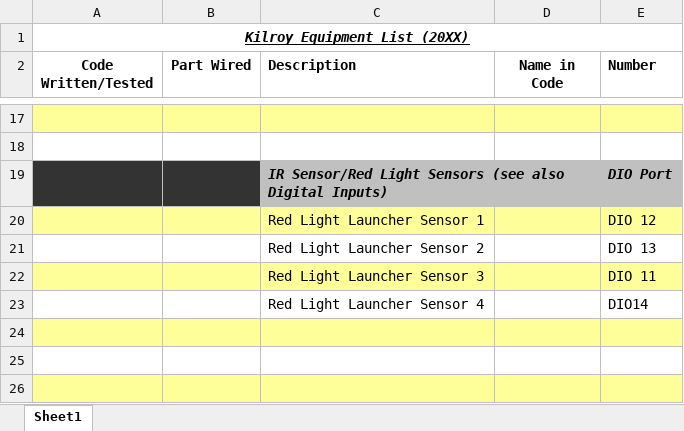
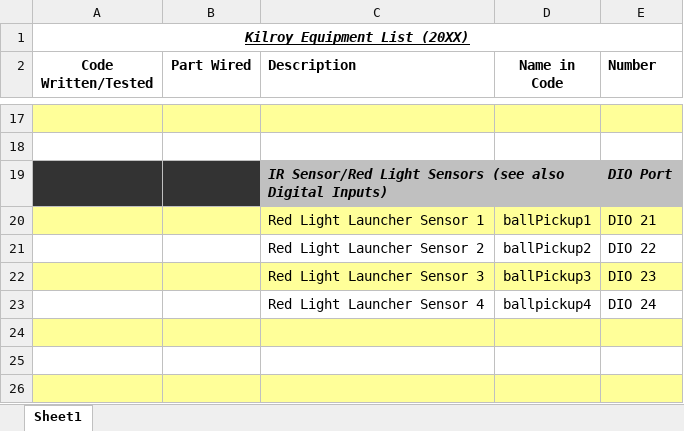
Before and after one commit to FIRST-Team-339/2022, an Excel workbook: Kilroy Equipment List 20XX.xlsx, sheet Sheet1, drawn as a sheet; only a part is shown, gaps mark what is left out; values as stored, in another font and other column widths than the file's, no borders; removed rows and columns are numbered as before the commit, all else as after; the diff names each change by its address in the sheet, - before the commit and + after, or states it on an @@ line.

Commit message:
Added BallHandler Class + equipment list stuff

```diff
--- a/Kilroy Equipment List 20XX.xlsx (sheet Sheet1)
+++ b/Kilroy Equipment List 20XX.xlsx (sheet Sheet1)
-D20 (Name in Code): (empty)
+D20 (Name in Code): ballPickup1
-E20 (Number): DIO 12
+E20 (Number): DIO 21
-row 21:  |  | Red Light Launcher Sensor 2 |  | DIO 13
-row 22:  |  | Red Light Launcher Sensor 3 |  | DIO 11
-row 23:  |  | Red Light Launcher Sensor 4 |  | DIO14
+row 21:  |  | Red Light Launcher Sensor 2 | ballPickup2 | DIO 22
+row 22:  |  | Red Light Launcher Sensor 3 | ballPickup3 | DIO 23
+row 23:  |  | Red Light Launcher Sensor 4 | ballpickup4 | DIO 24
```
Also changed, not shown: 2 other files.
